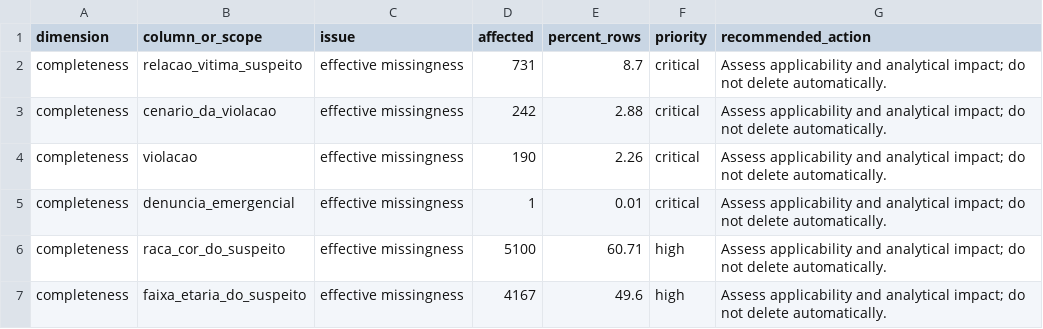
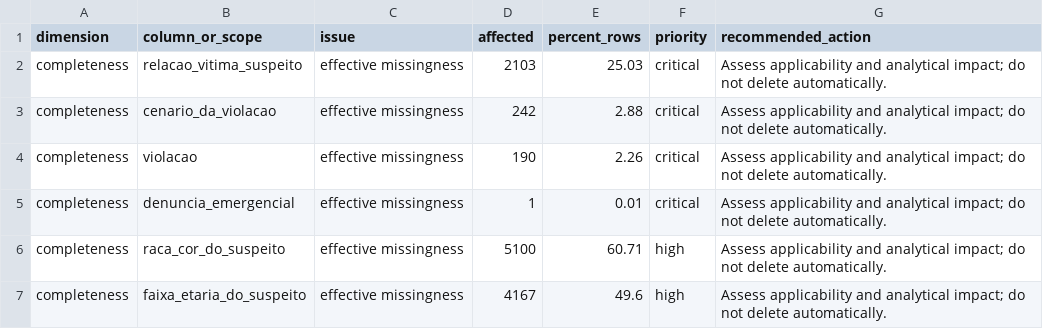
Before and after one commit to janaelsondias/eda-disque100, a CSV file: eda/outputs/step_02_data_quality/quality_issue_register.csv, drawn as a sheet; only a part is shown.

```diff
--- a/eda/outputs/step_02_data_quality/quality_issue_register.csv
+++ b/eda/outputs/step_02_data_quality/quality_issue_register.csv
@@ -1,3 +1,3 @@
 dimension,column_or_scope,issue,affected,percent_rows,priority,recommended_action
-completeness,relacao_vitima_suspeito,effective missingness,731,8.7,critical,Assess applicability and analytical impact; do not delete automatically.
+completeness,relacao_vitima_suspeito,effective missingness,2103,25.03,critical,Assess applicability and analytical impact; do not delete automatically.
 completeness,cenario_da_violacao,effective missingness,242,2.88,critical,Assess applicability and analytical impact; do not delete automatically.
```
Also changed, not shown: eda/outputs/step_02_data_quality/before_after_normalization.csv, eda/outputs/step_02_data_quality/completeness_profile.csv, 27 other files.
